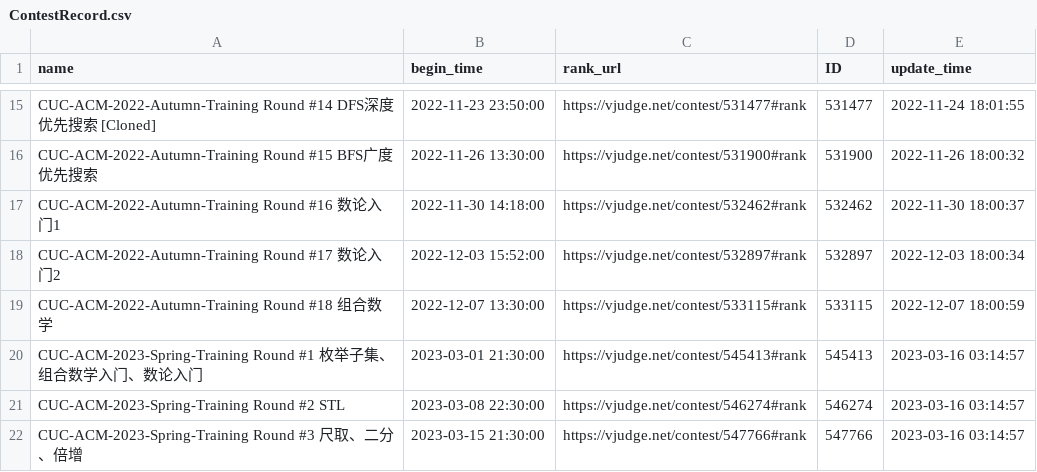
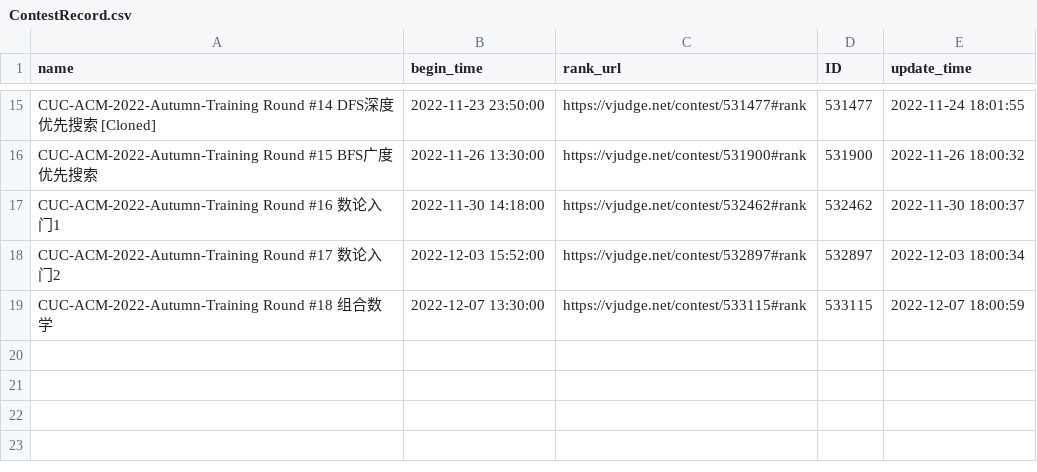
Before and after one commit to dukerki/VJudge-Spider-on-TravisCI, a CSV file: ContestRecord.csv, drawn as a sheet; only a part is shown, gaps mark what is left out; the diff names each change by its address in the sheet, - before the commit and + after, or states it on an @@ line.

Commit message:
错误更正：已经记录的比赛

```diff
--- a/ContestRecord.csv
+++ b/ContestRecord.csv
-row 20: CUC-ACM-2023-Spring-Training Round #1 枚举子集、组合数学入门、数论入门 | 2023-03-01 21:30:00 | https://vjudge.net/contest/545413#rank | 545413 | 2023-03-16 03:14:57
-row 21: CUC-ACM-2023-Spring-Training Round #2 STL | 2023-03-08 22:30:00 | https://vjudge.net/contest/546274#rank | 546274 | 2023-03-16 03:14:57
-row 22: CUC-ACM-2023-Spring-Training Round #3 尺取、二分、倍增 | 2023-03-15 21:30:00 | https://vjudge.net/contest/547766#rank | 547766 | 2023-03-16 03:14:57
```
